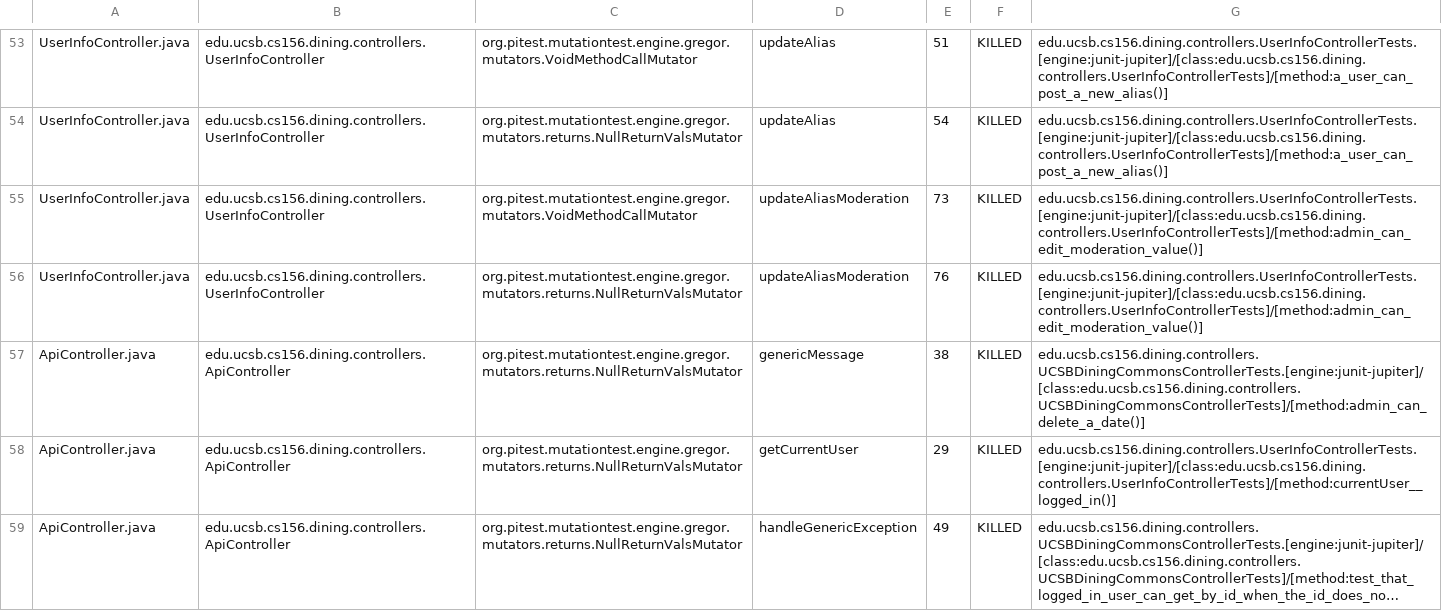
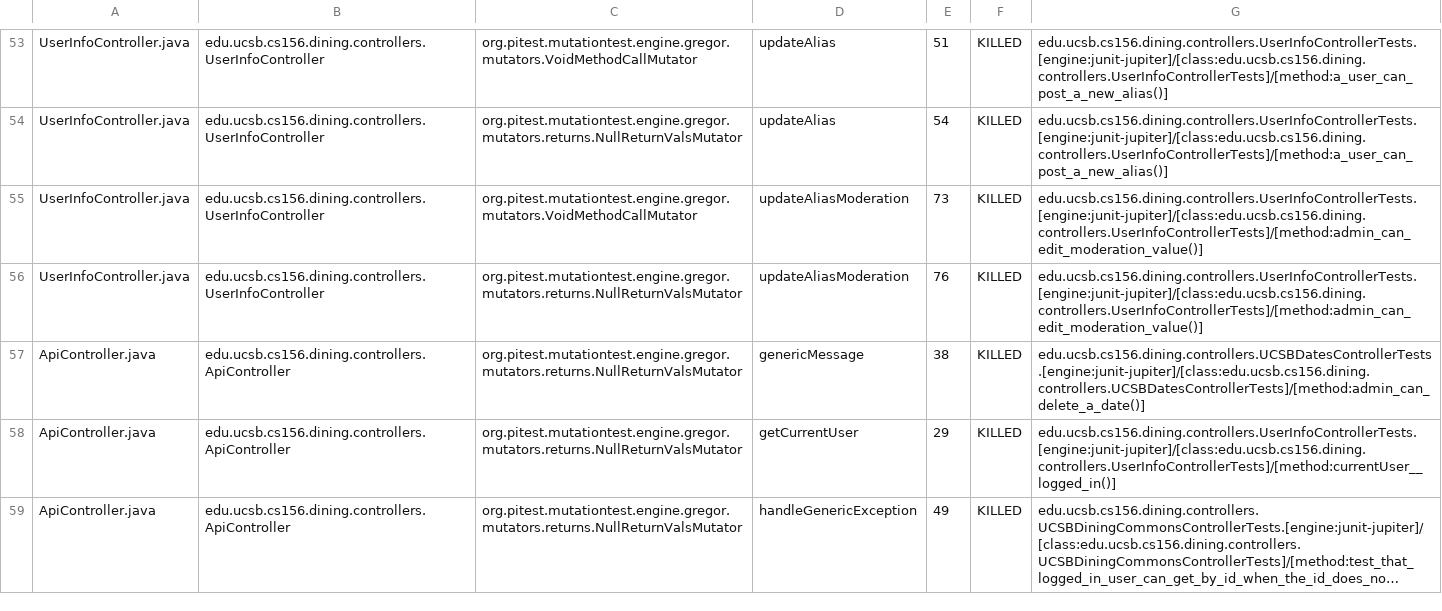
Before and after one commit to ucsb-cs156-f24/proj-dining-f24-16, a CSV file: prs/51/pitest/mutations.csv, drawn as a sheet; only a part is shown, gaps mark what is left out; long unchanged cells end in ….

Commit message:
Deploying to gh-pages from @ ucsb-cs156-f24/proj-dining-f24-16@05c5aa4c17b7d45321bb80c060cf4950d74ee6d9 🚀

```diff
--- a/prs/51/pitest/mutations.csv
+++ b/prs/51/pitest/mutations.csv
@@ -56,3 +56,3 @@ UserInfoController.java,edu.ucsb.cs156.dining.controllers.UserInfoController,org
 UserInfoController.java,edu.ucsb.cs156.dining.controllers.UserInfoController,org.pitest.mutationtest.engine.gregor.mutators.returns.NullReturnValsMutator,updateAliasModeration,76,KILLED,edu.ucsb.cs156.dining.controllers.UserInfoControllerTests.[engine:junit-jupiter]/[class:edu.ucsb.cs156.dining.controllers.UserInfoControllerTests]/[method:admin_can_edit_moderation_value()]
-ApiController.java,edu.ucsb.cs156.dining.controllers.ApiController,org.pitest.mutationtest.engine.gregor.mutators.returns.NullReturnValsMutator,genericMessage,38,KILLED,edu.ucsb.cs156.dining.controllers.UCSBDiningCommonsControllerTests.[engine:junit-jupiter]/[class:edu.ucsb.cs156.dining.controllers.UCSBDiningCommonsControllerTests]/[method:admin_can_delete_a_date()]
+ApiController.java,edu.ucsb.cs156.dining.controllers.ApiController,org.pitest.mutationtest.engine.gregor.mutators.returns.NullReturnValsMutator,genericMessage,38,KILLED,edu.ucsb.cs156.dining.controllers.UCSBDatesControllerTests.[engine:junit-jupiter]/[class:edu.ucsb.cs156.dining.controllers.UCSBDatesControllerTests]/[method:admin_can_delete_a_date()]
 ApiController.java,edu.ucsb.cs156.dining.controllers.ApiController,org.pitest.mutationtest.engine.gregor.mutators.returns.NullReturnValsMutator,getCurrentUser,29,KILLED,edu.ucsb.cs156.dining.controllers.UserInfoControllerTests.[engine:junit-jupiter]/[class:edu.ucsb.cs156.dining.controllers.UserInfoControllerTests]/[method:currentUser__logged_in()]
```
Also changed, not shown: 11 other files.
